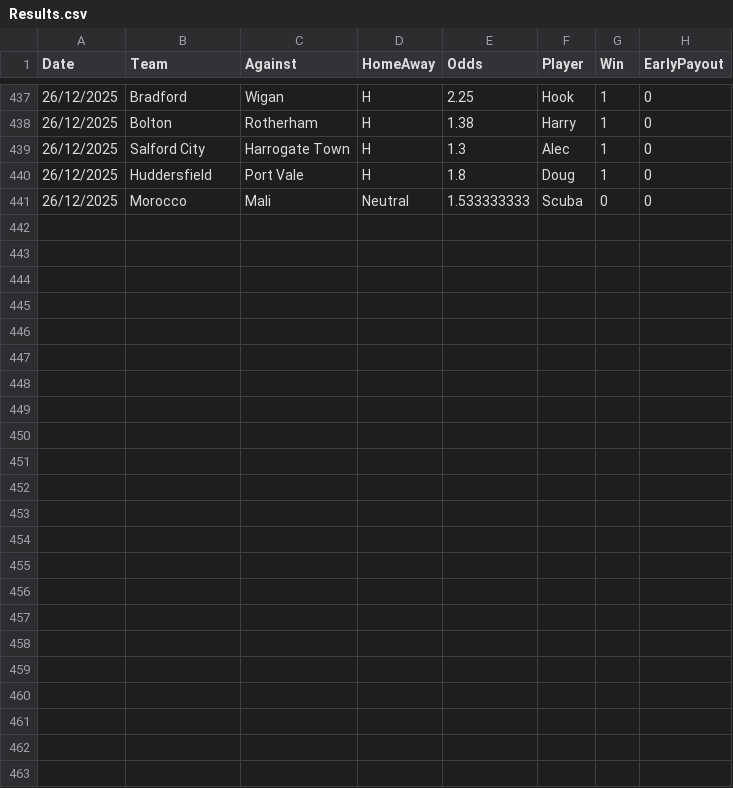
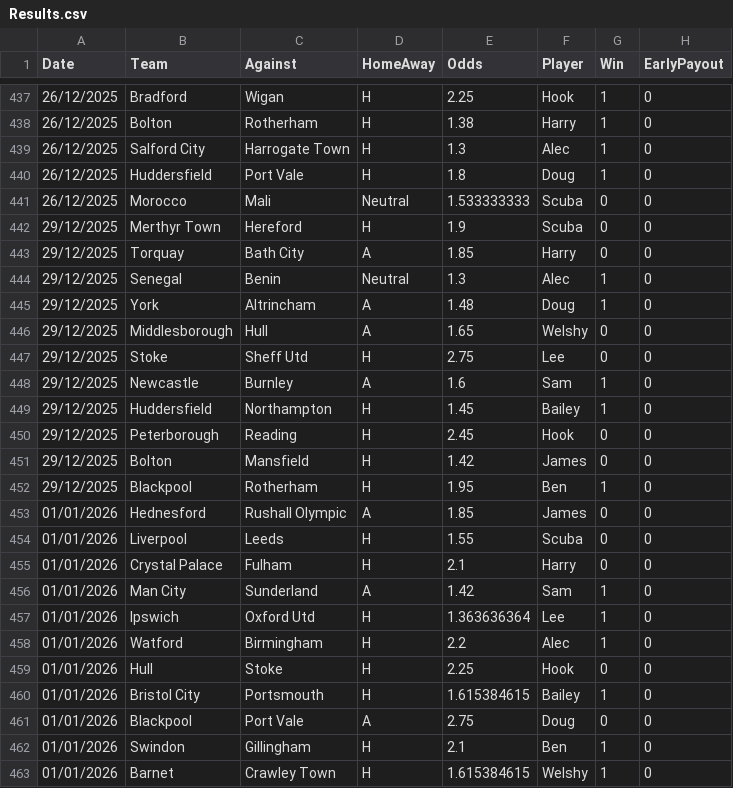
Before and after one commit to BenGillard/AccaTracker, a CSV file: Results.csv, drawn as a sheet; only a part is shown, gaps mark what is left out; the diff names each change by its address in the sheet, - before the commit and + after, or states it on an @@ line.

```diff
--- a/Results.csv
+++ b/Results.csv
+row 442: 29/12/2025 | Merthyr Town | Hereford | H | 1.9 | Scuba | 0 | 0
+row 443: 29/12/2025 | Torquay | Bath City | A | 1.85 | Harry | 0 | 0
+row 444: 29/12/2025 | Senegal | Benin | Neutral | 1.3 | Alec | 1 | 0
+row 445: 29/12/2025 | York | Altrincham | A | 1.48 | Doug | 1 | 0
+row 446: 29/12/2025 | Middlesborough | Hull | A | 1.65 | Welshy | 0 | 0
+row 447: 29/12/2025 | Stoke | Sheff Utd | H | 2.75 | Lee | 0 | 0
+row 448: 29/12/2025 | Newcastle | Burnley | A | 1.6 | Sam | 1 | 0
+row 449: 29/12/2025 | Huddersfield | Northampton | H | 1.45 | Bailey | 1 | 0
+row 450: 29/12/2025 | Peterborough | Reading | H | 2.45 | Hook | 0 | 0
+row 451: 29/12/2025 | Bolton | Mansfield | H | 1.42 | James | 0 | 0
+row 452: 29/12/2025 | Blackpool | Rotherham | H | 1.95 | Ben | 1 | 0
+row 453: 01/01/2026 | Hednesford | Rushall Olympic | A | 1.85 | James | 0 | 0
+row 454: 01/01/2026 | Liverpool | Leeds | H | 1.55 | Scuba | 0 | 0
+row 455: 01/01/2026 | Crystal Palace | Fulham | H | 2.1 | Harry | 0 | 0
+row 456: 01/01/2026 | Man City | Sunderland | A | 1.42 | Sam | 1 | 0
+row 457: 01/01/2026 | Ipswich | Oxford Utd | H | 1.363636364 | Lee | 1 | 0
+row 458: 01/01/2026 | Watford | Birmingham | H | 2.2 | Alec | 1 | 0
+row 459: 01/01/2026 | Hull | Stoke | H | 2.25 | Hook | 0 | 0
+row 460: 01/01/2026 | Bristol City | Portsmouth | H | 1.615384615 | Bailey | 1 | 0
+row 461: 01/01/2026 | Blackpool | Port Vale | A | 2.75 | Doug | 0 | 0
+row 462: 01/01/2026 | Swindon | Gillingham | H | 2.1 | Ben | 1 | 0
+row 463: 01/01/2026 | Barnet | Crawley Town | H | 1.615384615 | Welshy | 1 | 0
```
Also changed, not shown: 1 other file.
